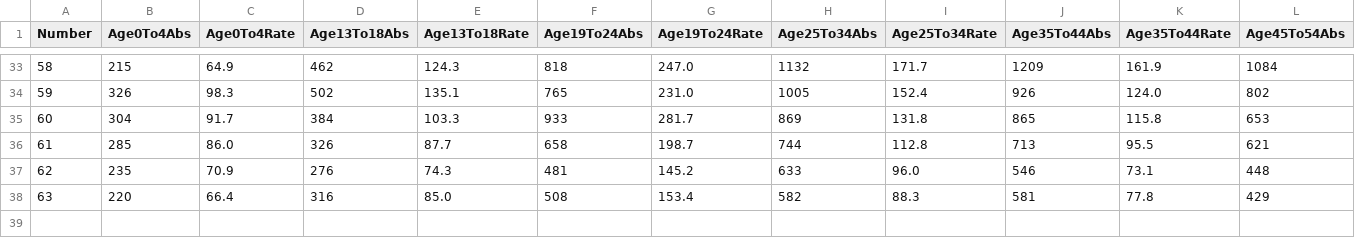
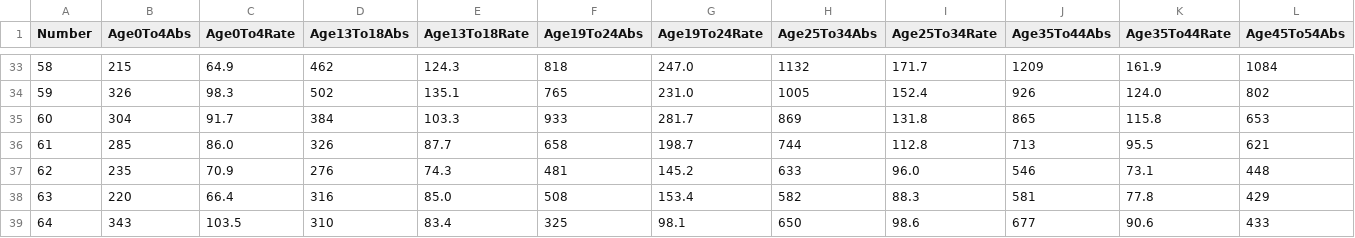
Before and after one commit to isag-covid19/covid19-dataextracts, a CSV file: WeeklyEpidemiology/WeeklyIncidence.csv, drawn as a sheet; only a part is shown, gaps mark what is left out; rows hold the shown columns only; the diff names each change by its address in the sheet, - before the commit and + after, or states it on an @@ line.

```diff
--- a/WeeklyEpidemiology/WeeklyIncidence.csv
+++ b/WeeklyEpidemiology/WeeklyIncidence.csv
+row 39: 64 | 343 | 103.5 | 310 | 83.4 | 325 | 98.1 | 650 | 98.6 | 677 | 90.6 | 433
```
Also changed, not shown: NIWeekly/NorthenIrelandWeekly.csv, 1 other file.
